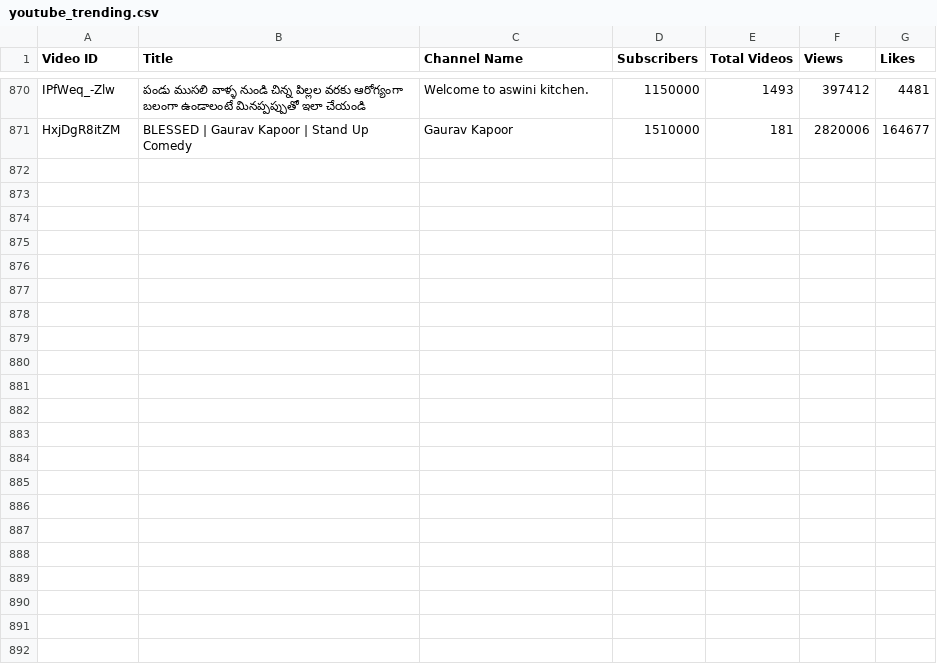
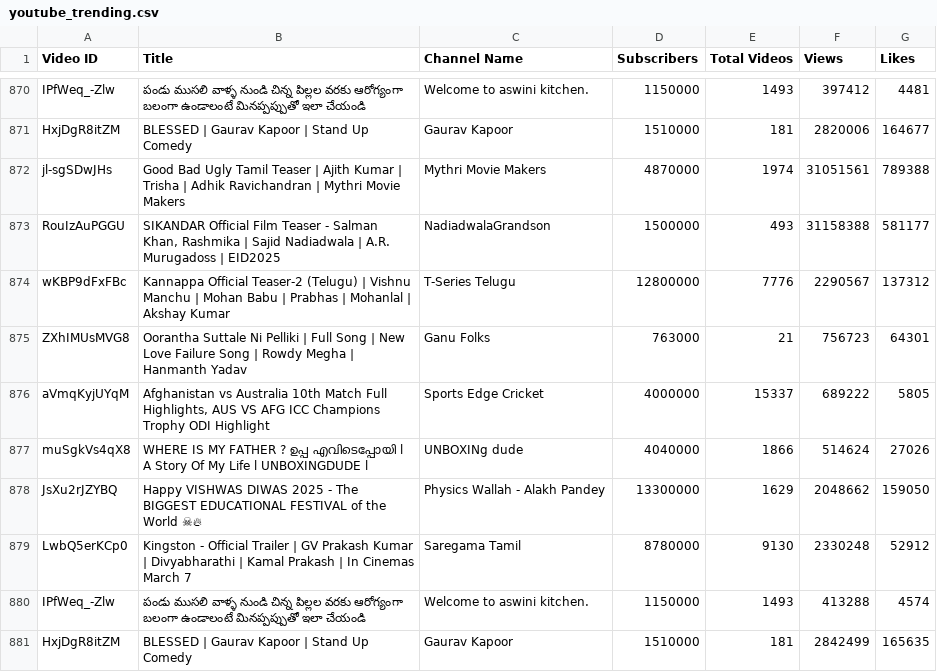
Before and after one commit to nandunanofficial/Youtube_Trend_Analysis, a CSV file: youtube_trending.csv, drawn as a sheet; only a part is shown, gaps mark what is left out; the diff names each change by its address in the sheet, - before the commit and + after, or states it on an @@ line.

```diff
--- a/youtube_trending.csv
+++ b/youtube_trending.csv
+row 872: jl-sgSDwJHs | Good Bad Ugly Tamil Teaser | Ajith Kumar | Trisha | Adhik Ravichandran | Mythri Movie Makers | Mythri Movie Makers | 4870000 | 1974 | 31051561 | 789388
+row 873: RouIzAuPGGU | SIKANDAR Official Film Teaser - Salman Khan, Rashmika | Sajid Nadiadwala | A.R. Murugadoss | EID2025 | NadiadwalaGrandson | 1500000 | 493 | 31158388 | 581177
+row 874: wKBP9dFxFBc | Kannappa Official Teaser-2 (Telugu) | Vishnu Manchu | Mohan Babu | Prabhas | Mohanlal | Akshay Kumar | T-Series Telugu | 12800000 | 7776 | 2290567 | 137312
+row 875: ZXhIMUsMVG8 | Oorantha Suttale Ni Pelliki | Full Song | New Love Failure Song | Rowdy Megha | Hanmanth Yadav | Ganu Folks | 763000 | 21 | 756723 | 64301
+row 876: aVmqKyjUYqM | Afghanistan vs Australia 10th Match Full Highlights, AUS VS AFG ICC Champions Trophy ODI Highlight | Sports Edge Cricket | 4000000 | 15337 | 689222 | 5805
+row 877: muSgkVs4qX8 | WHERE IS MY FATHER ? ഉപ്പ എവിടെപ്പോയി l A Story Of My Life l UNBOXINGDUDE l | UNBOXINg dude | 4040000 | 1866 | 514624 | 27026
+row 878: JsXu2rJZYBQ | Happy VISHWAS DIWAS 2025 - The BIGGEST EDUCATIONAL FESTIVAL of the World ☠🔥 | Physics Wallah - Alakh Pandey | 13300000 | 1629 | 2048662 | 159050
+row 879: LwbQ5erKCp0 | Kingston - Official Trailer | GV Prakash Kumar | Divyabharathi | Kamal Prakash | In Cinemas March 7 | Saregama Tamil | 8780000 | 9130 | 2330248 | 52912
+row 880: IPfWeq_-Zlw | పండు ముసలి వాళ్ళ నుండి చిన్న పిల్లల వరకు ఆరోగ్యంగా బలంగా ఉండాలంటే మినప్పప్పుతో ఇలా చేయండి | Welcome to aswini kitchen. | 1150000 | 1493 | 413288 | 4574
+row 881: HxjDgR8itZM | BLESSED | Gaurav Kapoor | Stand Up Comedy | Gaurav Kapoor | 1510000 | 181 | 2842499 | 165635
```
